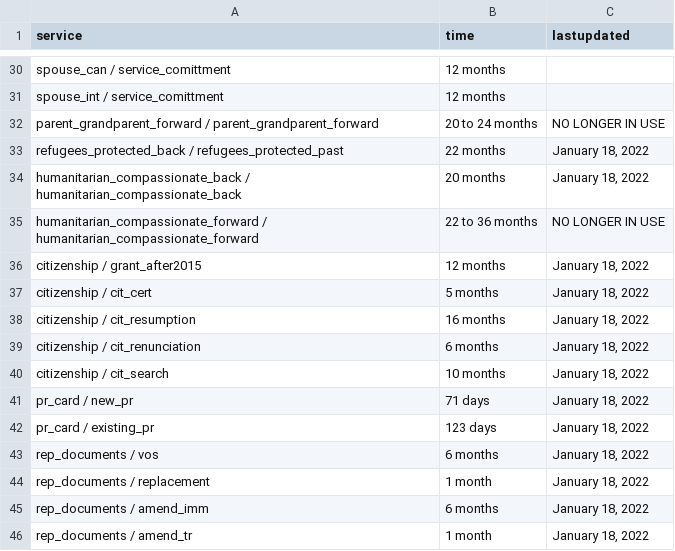
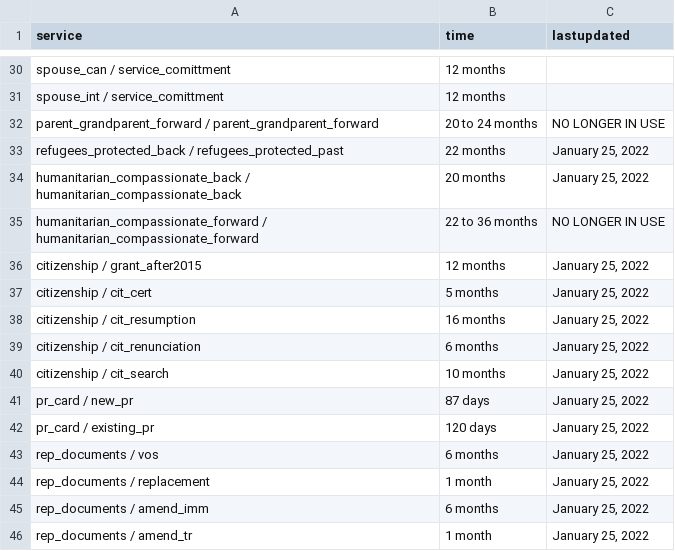
Before and after one commit to suhaibmujahid/cic-processing-times, a CSV file: data-ptime-non-country-en.csv, drawn as a sheet; only a part is shown, gaps mark what is left out; the diff covers the shown part only.

```diff
--- a/data-ptime-non-country-en.csv
+++ b/data-ptime-non-country-en.csv
@@ -32,15 +32,15 @@ spouse_int / service_comittment,12 months,
 parent_grandparent_forward / parent_grandparent_forward,20 to 24 months,NO LONGER IN USE
-refugees_protected_back / refugees_protected_past,22 months,"January 18, 2022"
-humanitarian_compassionate_back / humanitarian_compassionate_back,20 months,"January 18, 2022"
+refugees_protected_back / refugees_protected_past,22 months,"January 25, 2022"
+humanitarian_compassionate_back / humanitarian_compassionate_back,20 months,"January 25, 2022"
 humanitarian_compassionate_forward / humanitarian_compassionate_forward,22 to 36 months,NO LONGER IN USE
-citizenship / grant_after2015,12 months,"January 18, 2022"
-citizenship / cit_cert,5 months,"January 18, 2022"
-citizenship / cit_resumption,16 months,"January 18, 2022"
-citizenship / cit_renunciation,6 months,"January 18, 2022"
-citizenship / cit_search,10 months,"January 18, 2022"
-pr_card / new_pr,71 days,"January 18, 2022"
-pr_card / existing_pr,123 days,"January 18, 2022"
-rep_documents / vos,6 months,"January 18, 2022"
-rep_documents / replacement,1 month,"January 18, 2022"
-rep_documents / amend_imm,6 months,"January 18, 2022"
-rep_documents / amend_tr,1 month,"January 18, 2022"
+citizenship / grant_after2015,12 months,"January 25, 2022"
+citizenship / cit_cert,5 months,"January 25, 2022"
+citizenship / cit_resumption,16 months,"January 25, 2022"
+citizenship / cit_renunciation,6 months,"January 25, 2022"
+citizenship / cit_search,10 months,"January 25, 2022"
+pr_card / new_pr,87 days,"January 25, 2022"
+pr_card / existing_pr,120 days,"January 25, 2022"
+rep_documents / vos,6 months,"January 25, 2022"
+rep_documents / replacement,1 month,"January 25, 2022"
+rep_documents / amend_imm,6 months,"January 25, 2022"
+rep_documents / amend_tr,1 month,"January 25, 2022"
```
Also changed, not shown: 33 edited cells elsewhere in this file, data-ptime-en.csv, formatted-data-ptime-en.csv, 3 other files.
